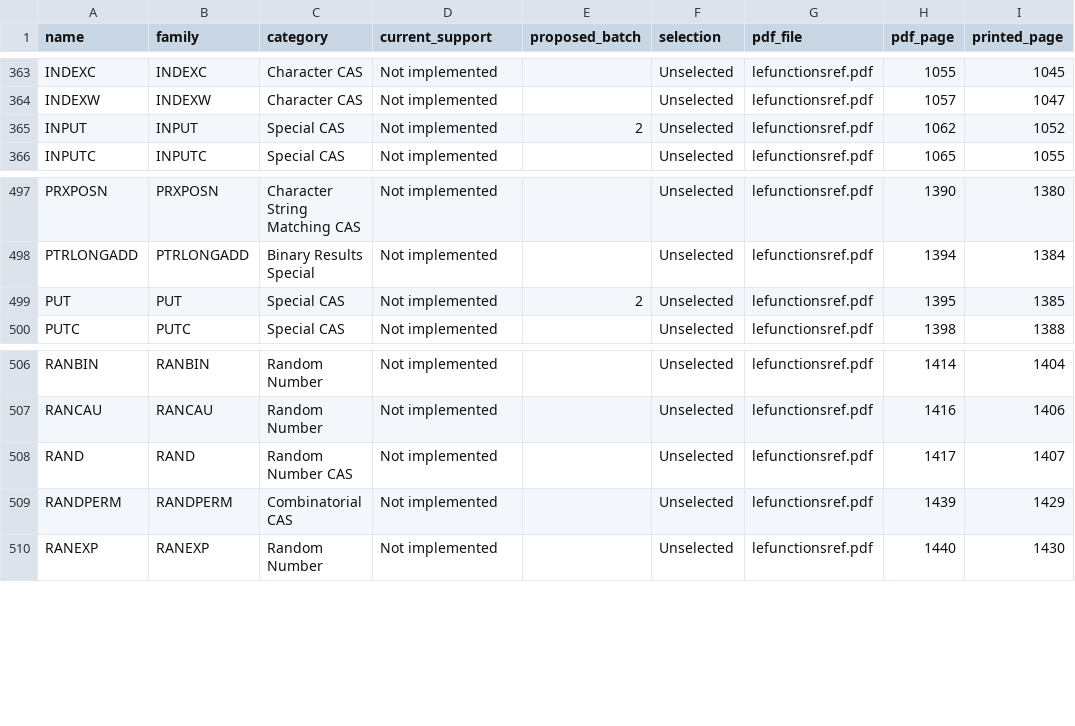
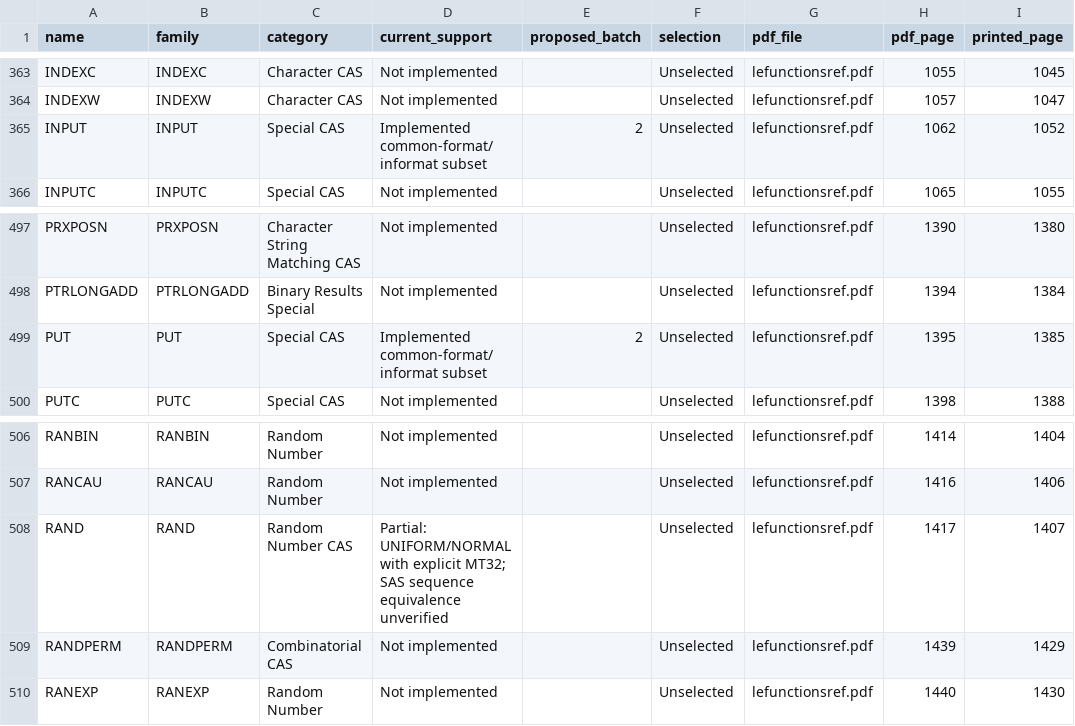
Before and after one commit to brianesimonson/SASita, a CSV file: docs/catalogs/functions.csv, drawn as a sheet; only a part is shown, gaps mark what is left out; the diff names each change by its address in the sheet, - before the commit and + after, or states it on an @@ line.

```diff
--- a/docs/catalogs/functions.csv
+++ b/docs/catalogs/functions.csv
-D365 (current_support): Not implemented
+D365 (current_support): Implemented common-format/informat subset
-D499 (current_support): Not implemented
+D499 (current_support): Implemented common-format/informat subset
-D508 (current_support): Not implemented
+D508 (current_support): Partial: UNIFORM/NORMAL with explicit MT32; SAS sequence equivalence unverified
```
Also changed, not shown: docs/catalogs/call-routines.csv, docs/catalogs/formats.csv, 25 other files.
